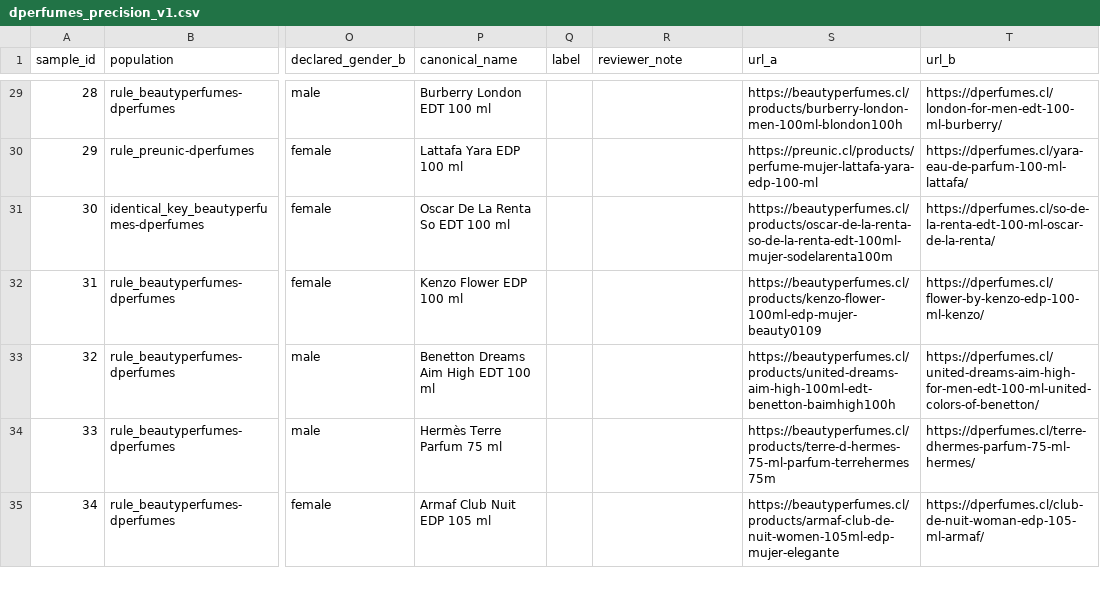
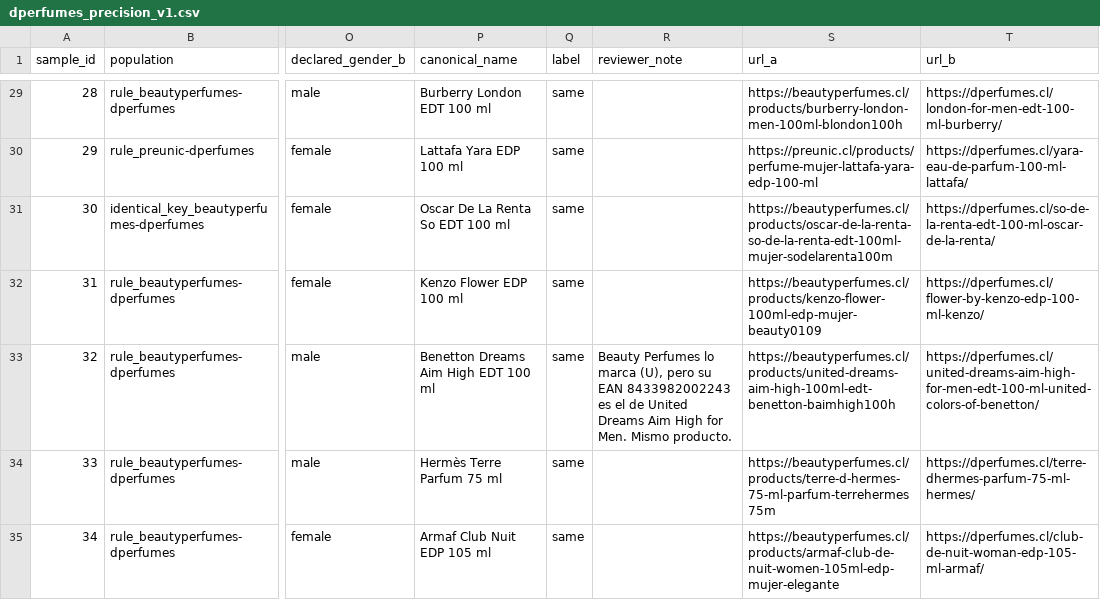
Before and after one commit to luvmatv/Captsone001D-beautymatch-cl, a CSV file: data/labeled/dperfumes_precision_v1.csv, drawn as a sheet; only a part is shown, gaps mark what is left out; the diff covers the shown part only; the diff names each change by its address in the sheet, - before the commit and + after, or states it on an @@ line.

Commit message:
dperfumes precision sample labeled; keep Animale's two fragrances apart
The user labeled the 78-pair sample of final dperfumes pairs: rules 60/60,
chain 3/3, identical key 14/15 (weighted estimate 99.2%). The one wrong merge:
dperfumes' "Animale Animale for Men" (1994) and "Animale for Men" were one
product with Beauty Perfumes' "ANIMALE ANIMALE FOR MEN".

- Within one store, a brand word counts from its second time on
  (store_listing_words): in the whole catalog it separates only that pair. A
  general identity rule touched 126 names and was dropped.
- A human "different" label now also keeps apart two groups with one product
  key (it used to veto only the pair). Parts kept apart get distinct keys.

Rehearsal on a copy, against the previous commit with the same labels: 1
product changes (Animale split), 1 listing moves; evaluation 0 wrong merges.

```diff
--- a/data/labeled/dperfumes_precision_v1.csv
+++ b/data/labeled/dperfumes_precision_v1.csv
-Q29:Q35 (label): (empty)
+Q29:Q35 (label): same
-R33 (reviewer_note): (empty)
+R33 (reviewer_note): Beauty Perfumes lo marca (U), pero su EAN 8433982002243 es el de United Dreams Aim High for Men. Mismo producto.
```
Also changed, not shown: 82 edited cells elsewhere in this file, 5 other files.
